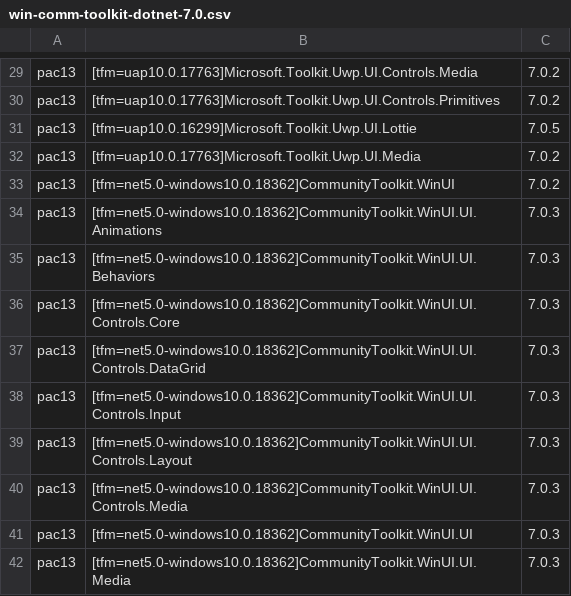
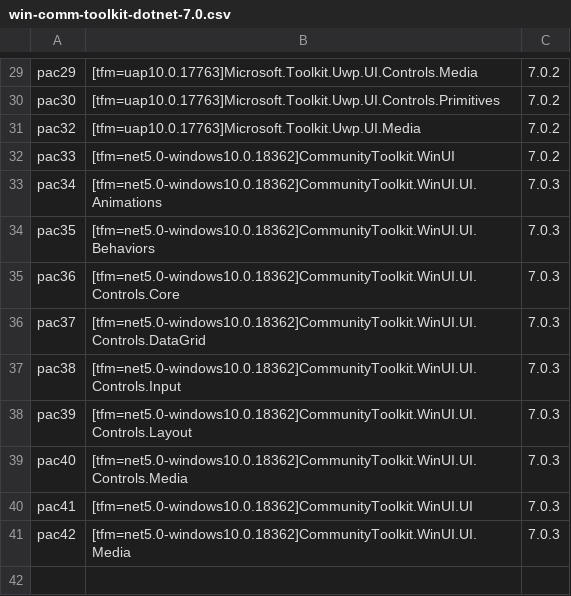
Before and after one commit to MicrosoftDocs/community-toolkit-api-ref-dotnet, a CSV file: bundlepackages/community-toolkit/win-comm-toolkit-dotnet-7.0.csv, drawn as a sheet; only a part is shown, gaps mark what is left out; removed rows and columns are numbered as before the commit, all else as after; the diff covers the shown part only; the diff names each change by its address in the sheet, - before the commit and + after, or states it on an @@ line.

```diff
--- a/bundlepackages/community-toolkit/win-comm-toolkit-dotnet-7.0.csv
+++ b/bundlepackages/community-toolkit/win-comm-toolkit-dotnet-7.0.csv
-A29: pac13
+A29: pac29
-A30: pac13
+A30: pac30
-row 31: pac13 | [tfm=uap10.0.16299]Microsoft.Toolkit.Uwp.UI.Lottie | 7.0.5
-A31: pac13
+A31: pac32
-A32: pac13
+A32: pac33
-A33: pac13
+A33: pac34
-A34: pac13
+A34: pac35
-A35: pac13
+A35: pac36
-A36: pac13
+A36: pac37
-A37: pac13
+A37: pac38
-A38: pac13
+A38: pac39
-A39: pac13
+A39: pac40
-A40: pac13
+A40: pac41
-A41: pac13
+A41: pac42
```
Also changed, not shown: 27 edited cells elsewhere in this file, bundlepackages/community-toolkit/win-comm-toolkit-dotnet-6.1.csv, bundlepackages/community-toolkit/win-comm-toolkit-dotnet-7.1.csv.
